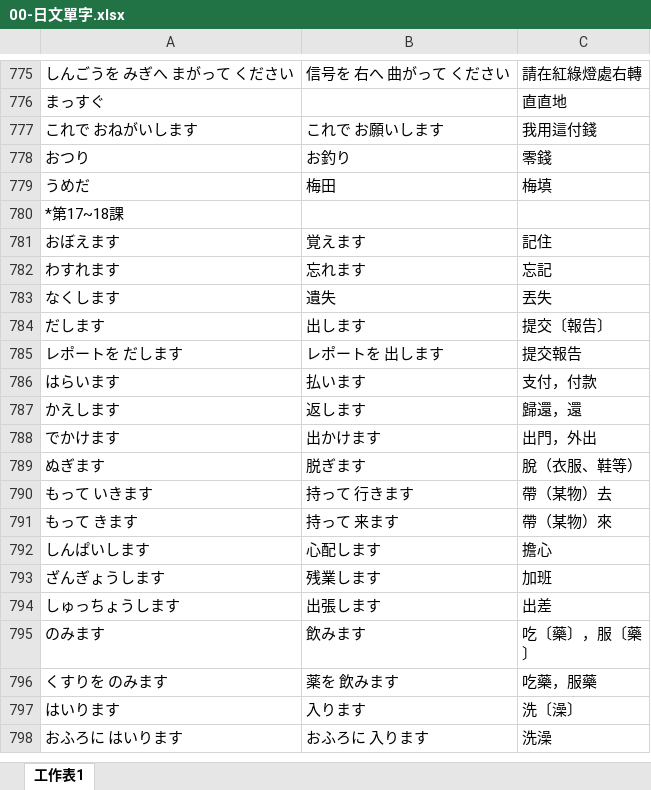
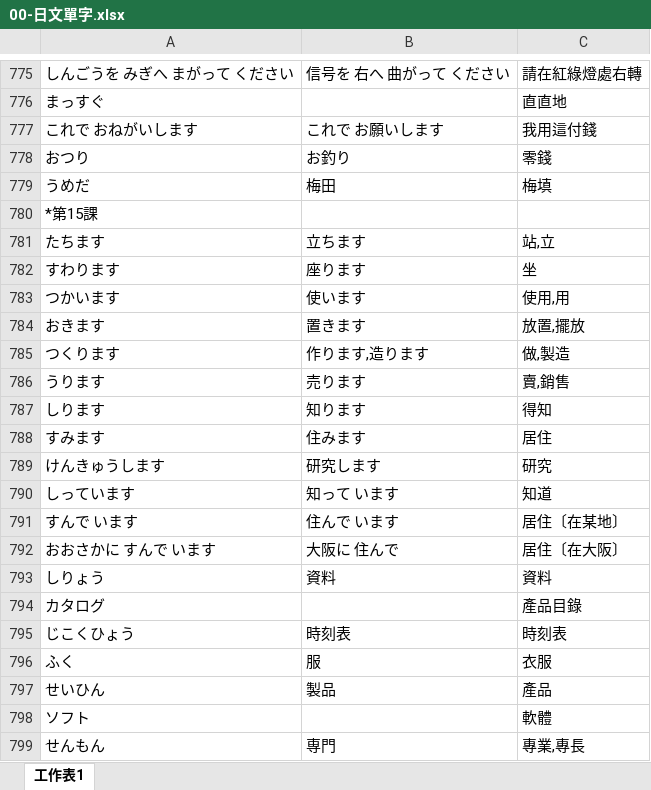
Before and after one commit to exp2718x/kana-trainer, an Excel workbook: 00-日文單字.xlsx, sheet 工作表1, drawn as a sheet; only a part is shown, gaps mark what is left out; the shorter side is filled out with more unchanged rows; values as stored, in another font and other column widths than the file's, no borders; the diff covers the shown part only; the diff names each change by its address in the sheet, - before the commit and + after, or states it on an @@ line.

```diff
--- a/00-日文單字.xlsx (sheet 工作表1)
+++ b/00-日文單字.xlsx (sheet 工作表1)
-A780: *第17~18課
+A780: *第15課
+row 781: たちます | 立ちます | 站,立
+row 782: すわります | 座ります | 坐
+row 783: つかいます | 使います | 使用,用
+row 784: おきます | 置きます | 放置,擺放
+row 785: つくります | 作ります,造ります | 做,製造
+row 786: うります | 売ります | 賣,銷售
+row 787: しります | 知ります | 得知
+row 788: すみます | 住みます | 居住
+row 789: けんきゅうします | 研究します | 研究
+row 790: しっています | 知って います | 知道
+row 791: すんで います | 住んで います | 居住〔在某地〕
+row 792: おおさかに すんで います | 大阪に 住んで | 居住〔在大阪〕
+row 793: しりょう | 資料 | 資料
+row 794: カタログ |  | 產品目錄
+row 795: じこくひょう | 時刻表 | 時刻表
+row 796: ふく | 服 | 衣服
+row 797: せいひん | 製品 | 產品
+row 798: ソフト |  | 軟體
+row 799: せんもん | 専門 | 專業,專長
```
Also changed, not shown: 78 added rows elsewhere in this sheet, 00-日語文型整理.xlsx.
